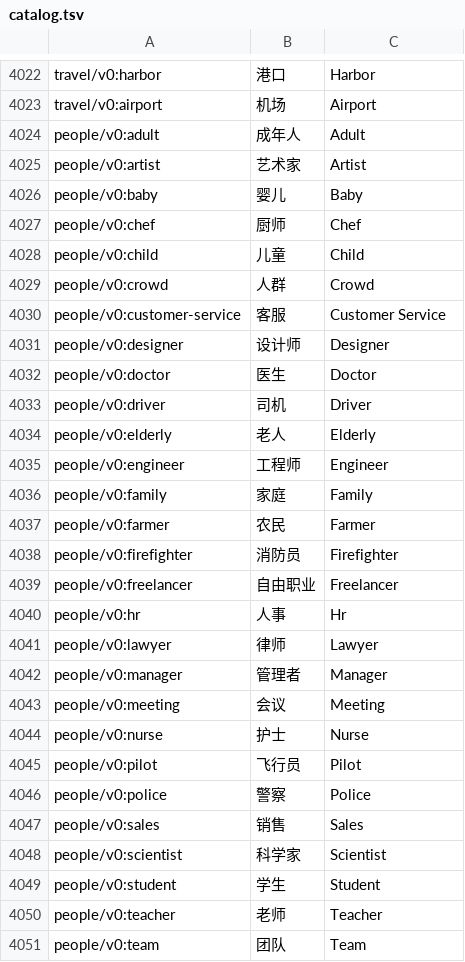
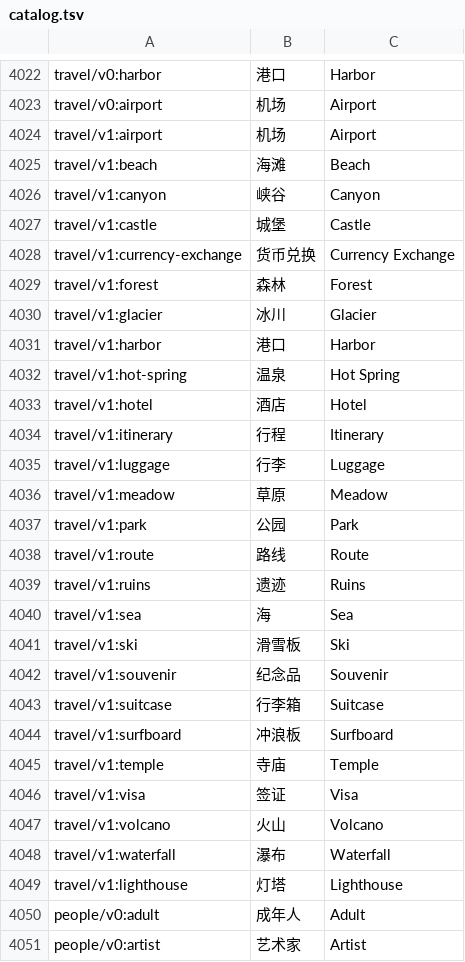
Before and after one commit to ljh-sh/icon, a TSV file: catalog.tsv, drawn as a sheet; only a part is shown, gaps mark what is left out; the shorter side is filled out with more unchanged rows.

Commit message:
feat: travel 分类升 v1 —— 26 个重绘图标 + /travel 版本对照页与盲评分展示
- icons/travel/v1/:26 个重绘(含 lighthouse 新绘),catalog.tsv 与 versions.json 相应收录,travel:concept 别名指向推荐版
- /travel 隐藏页:全版本对照(v0 → v1),图标下挂盲评分(概念·工艺),行下标注要素与引喻
- travel.json:页面数据源(各版本要素/引喻/评分),构建时内联进页面

Co-Authored-By: Li Junhao <edwin.jh.lee@gmail.com>

```diff
--- a/catalog.tsv
+++ b/catalog.tsv
@@ -4023,2 +4023,28 @@ travel/v0:harbor	港口	Harbor
 travel/v0:airport	机场	Airport
+travel/v1:airport	机场	Airport
+travel/v1:beach	海滩	Beach
+travel/v1:canyon	峡谷	Canyon
+travel/v1:castle	城堡	Castle
+travel/v1:currency-exchange	货币兑换	Currency Exchange
+travel/v1:forest	森林	Forest
+travel/v1:glacier	冰川	Glacier
+travel/v1:harbor	港口	Harbor
+travel/v1:hot-spring	温泉	Hot Spring
+travel/v1:hotel	酒店	Hotel
+travel/v1:itinerary	行程	Itinerary
+travel/v1:luggage	行李	Luggage
+travel/v1:meadow	草原	Meadow
+travel/v1:park	公园	Park
+travel/v1:route	路线	Route
+travel/v1:ruins	遗迹	Ruins
+travel/v1:sea	海	Sea
+travel/v1:ski	滑雪板	Ski
+travel/v1:souvenir	纪念品	Souvenir
+travel/v1:suitcase	行李箱	Suitcase
+travel/v1:surfboard	冲浪板	Surfboard
+travel/v1:temple	寺庙	Temple
+travel/v1:visa	签证	Visa
+travel/v1:volcano	火山	Volcano
+travel/v1:waterfall	瀑布	Waterfall
+travel/v1:lighthouse	灯塔	Lighthouse
 people/v0:adult	成年人	Adult
```
Also changed, not shown: 31 other files.
